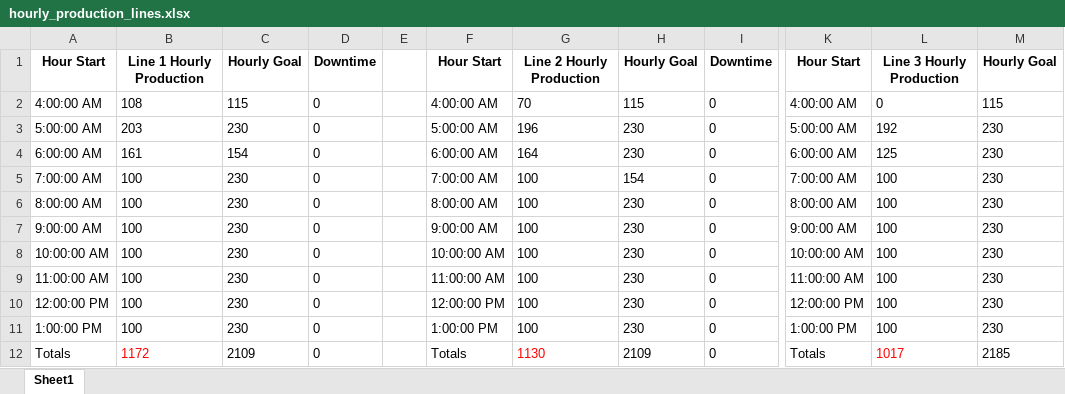
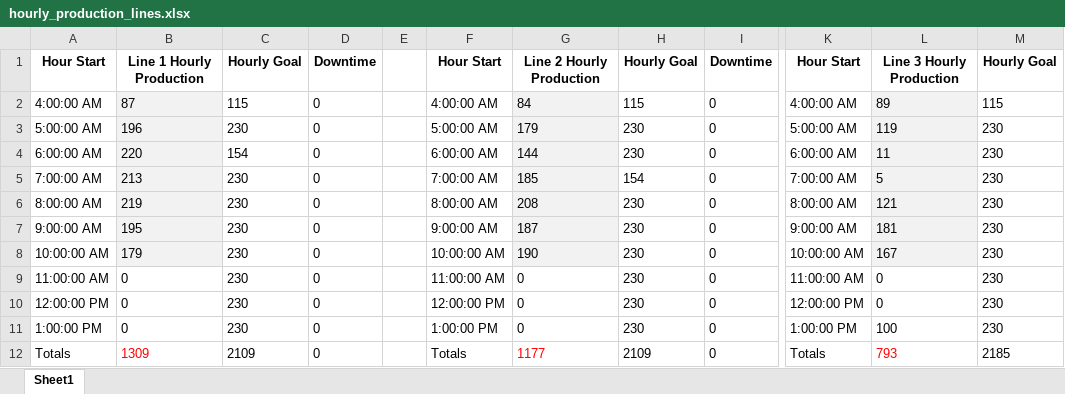
Before and after one commit to OPerezSandoval/production_dashboard, an Excel workbook: hourly_production_lines.xlsx, sheet Sheet1, drawn as a sheet; only a part is shown, gaps mark what is left out; values as stored, in another font and other column widths than the file's, no borders; the diff names each change by its address in the sheet, - before the commit and + after, or states it on an @@ line.

```diff
--- a/hourly_production_lines.xlsx (sheet Sheet1)
+++ b/hourly_production_lines.xlsx (sheet Sheet1)
-B2: 108
+B2: 87
-B2:B8 fill: none
+B2:B8 fill: #F2F2F2
-G2: 70
+G2: 84
-G2:G8 fill: none
+G2:G8 fill: #F2F2F2
-L2: 0
+L2: 89
-L2:L8 fill: none
+L2:L8 fill: #F2F2F2
-B3: 203
+B3: 196
-G3: 196
+G3: 179
-L3: 192
+L3: 119
-B4: 161
+B4: 220
-G4: 164
+G4: 144
-L4: 125
+L4: 11
-B5: 100
+B5: 213
-G5: 100
+G5: 185
-L5: 100
+L5: 5
-B6: 100
+B6: 219
-G6: 100
+G6: 208
-L6: 100
+L6: 121
-B7: 100
+B7: 195
-G7: 100
+G7: 187
-L7: 100
+L7: 181
-B8: 100
+B8: 179
-G8: 100
+G8: 190
-L8: 100
+L8: 167
-B9:B11: 100
+B9:B11: 0
-G9:G11: 100
+G9:G11: 0
-L9:L10: 100
+L9:L10: 0
-B12: 1172
+B12: 1309
-G12: 1130
+G12: 1177
-L12: 1017
+L12: 793
```
Also changed, not shown: 1 other file.
